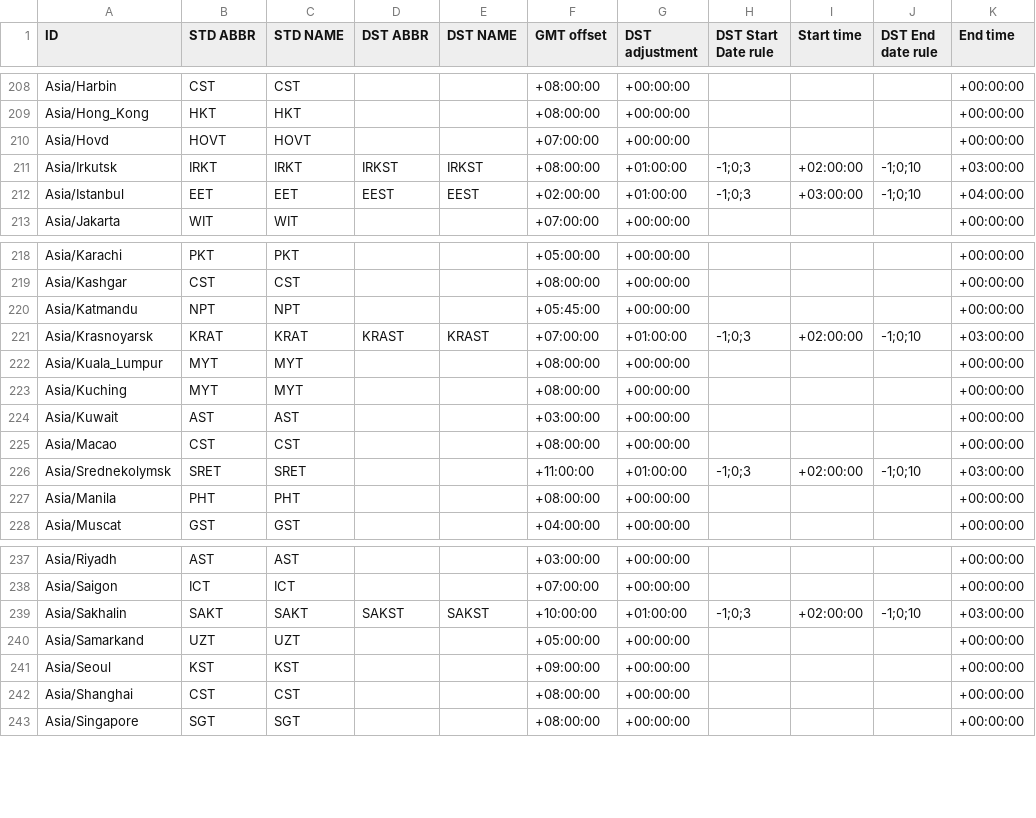
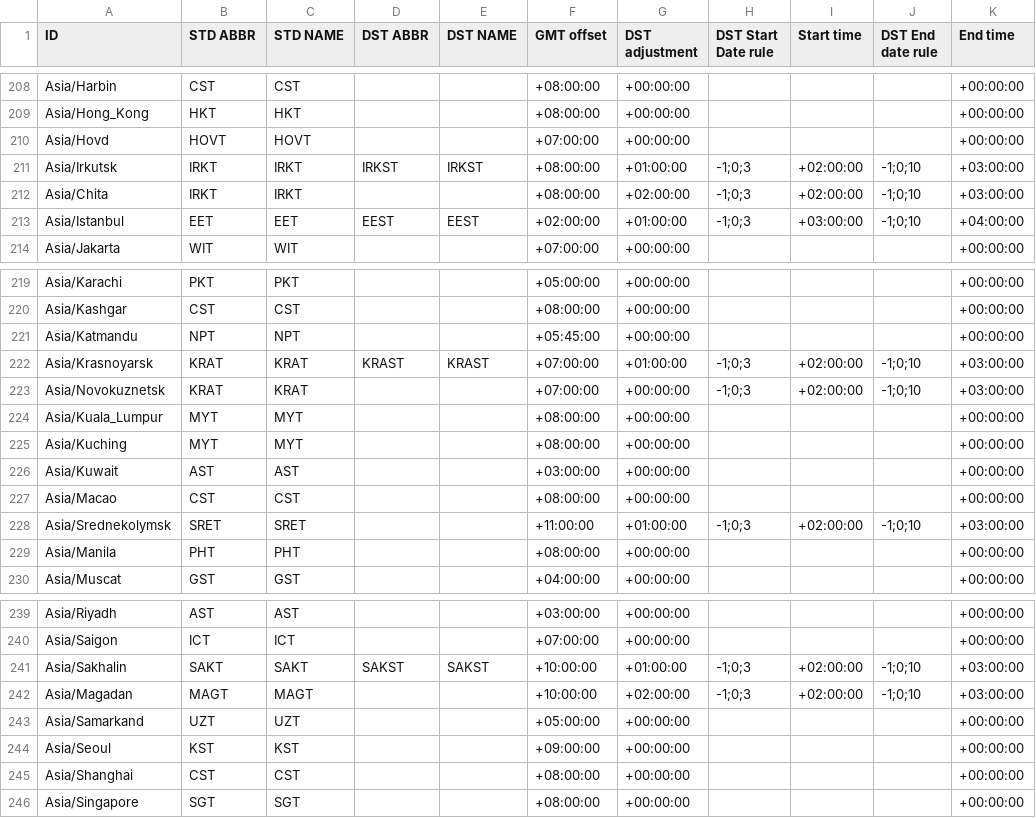
Before and after one commit to deyoz/astra, a CSV file: src/date_time_zonespec.csv, drawn as a sheet; only a part is shown, gaps mark what is left out; the diff names each change by its address in the sheet, - before the commit and + after, or states it on an @@ line.

Commit message:
eternal winter
git-svn-id: svn+ssh://10.1.90.223/SVNroot/astra/server/trunk@163931 e9a6705e-e829-0410-83f2-cebdff2db7e5

```diff
--- a/src/date_time_zonespec.csv
+++ b/src/date_time_zonespec.csv
+row 212: Asia/Chita | IRKT | IRKT |  |  | +08:00:00 | +02:00:00 | -1;0;3 | +02:00:00 | -1;0;10 | +03:00:00
+row 223: Asia/Novokuznetsk | KRAT | KRAT |  |  | +07:00:00 | +00:00:00 | -1;0;3 | +02:00:00 | -1;0;10 | +03:00:00
+row 242: Asia/Magadan | MAGT | MAGT |  |  | +10:00:00 | +02:00:00 | -1;0;3 | +02:00:00 | -1;0;10 | +03:00:00
```
